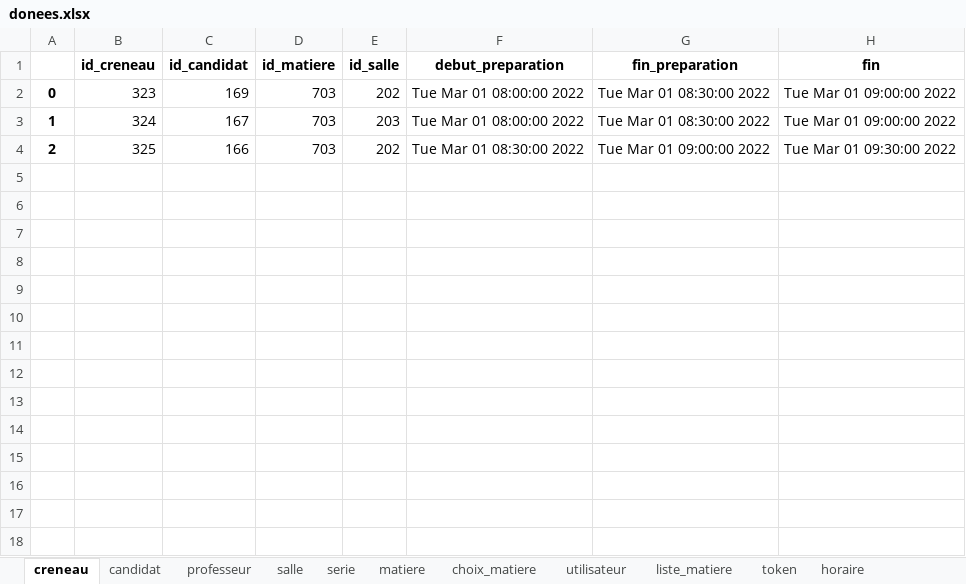
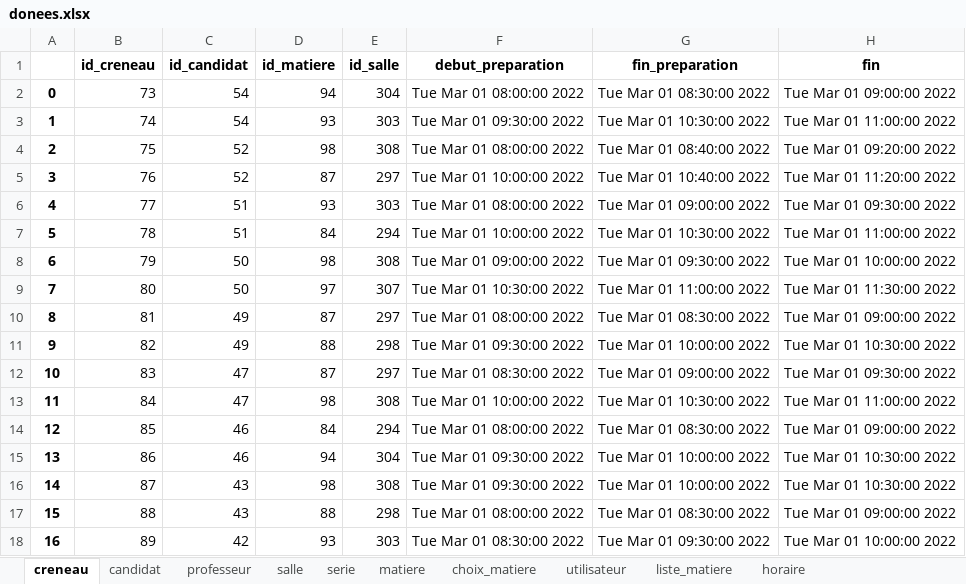
Before and after one commit to rharkor/second-tour, an Excel workbook: stack/website/secondtour_website/website/upload/donees.xlsx, sheet creneau, drawn as a sheet; only a part is shown; values as stored, in another font and other column widths than the file's, no borders; the diff covers the shown part only; the diff names each change by its address in the sheet, - before the commit and + after, or states it on an @@ line.

```diff
--- a/stack/website/secondtour_website/website/upload/donees.xlsx (sheet creneau)
+++ b/stack/website/secondtour_website/website/upload/donees.xlsx (sheet creneau)
-sheet tab: token
-B2 (id_creneau): 323
+B2 (id_creneau): 73
-C2 (id_candidat): 169
+C2 (id_candidat): 54
-D2 (id_matiere): 703
+D2 (id_matiere): 94
-E2 (id_salle): 202
+E2 (id_salle): 304
-B3 (id_creneau): 324
+B3 (id_creneau): 74
-C3 (id_candidat): 167
+C3 (id_candidat): 54
-D3 (id_matiere): 703
+D3 (id_matiere): 93
-E3 (id_salle): 203
+E3 (id_salle): 303
-F3 (debut_preparation): Tue Mar 01 08:00:00 2022
+F3 (debut_preparation): Tue Mar 01 09:30:00 2022
-G3 (fin_preparation): Tue Mar 01 08:30:00 2022
+G3 (fin_preparation): Tue Mar 01 10:30:00 2022
-H3 (fin): Tue Mar 01 09:00:00 2022
+H3 (fin): Tue Mar 01 11:00:00 2022
-B4 (id_creneau): 325
+B4 (id_creneau): 75
-C4 (id_candidat): 166
+C4 (id_candidat): 52
-D4 (id_matiere): 703
+D4 (id_matiere): 98
-E4 (id_salle): 202
+E4 (id_salle): 308
-F4 (debut_preparation): Tue Mar 01 08:30:00 2022
+F4 (debut_preparation): Tue Mar 01 08:00:00 2022
-G4 (fin_preparation): Tue Mar 01 09:00:00 2022
+G4 (fin_preparation): Tue Mar 01 08:40:00 2022
-H4 (fin): Tue Mar 01 09:30:00 2022
+H4 (fin): Tue Mar 01 09:20:00 2022
+row 5: 3 | 76 | 52 | 87 | 297 | Tue Mar 01 10:00:00 2022 | Tue Mar 01 10:40:00 2022 | Tue Mar 01 11:20:00 2022
+row 6: 4 | 77 | 51 | 93 | 303 | Tue Mar 01 08:00:00 2022 | Tue Mar 01 09:00:00 2022 | Tue Mar 01 09:30:00 2022
+row 7: 5 | 78 | 51 | 84 | 294 | Tue Mar 01 10:00:00 2022 | Tue Mar 01 10:30:00 2022 | Tue Mar 01 11:00:00 2022
+row 8: 6 | 79 | 50 | 98 | 308 | Tue Mar 01 09:00:00 2022 | Tue Mar 01 09:30:00 2022 | Tue Mar 01 10:00:00 2022
+row 9: 7 | 80 | 50 | 97 | 307 | Tue Mar 01 10:30:00 2022 | Tue Mar 01 11:00:00 2022 | Tue Mar 01 11:30:00 2022
+row 10: 8 | 81 | 49 | 87 | 297 | Tue Mar 01 08:00:00 2022 | Tue Mar 01 08:30:00 2022 | Tue Mar 01 09:00:00 2022
+row 11: 9 | 82 | 49 | 88 | 298 | Tue Mar 01 09:30:00 2022 | Tue Mar 01 10:00:00 2022 | Tue Mar 01 10:30:00 2022
+row 12: 10 | 83 | 47 | 87 | 297 | Tue Mar 01 08:30:00 2022 | Tue Mar 01 09:00:00 2022 | Tue Mar 01 09:30:00 2022
+row 13: 11 | 84 | 47 | 98 | 308 | Tue Mar 01 10:00:00 2022 | Tue Mar 01 10:30:00 2022 | Tue Mar 01 11:00:00 2022
+row 14: 12 | 85 | 46 | 84 | 294 | Tue Mar 01 08:00:00 2022 | Tue Mar 01 08:30:00 2022 | Tue Mar 01 09:00:00 2022
+row 15: 13 | 86 | 46 | 94 | 304 | Tue Mar 01 09:30:00 2022 | Tue Mar 01 10:00:00 2022 | Tue Mar 01 10:30:00 2022
+row 16: 14 | 87 | 43 | 98 | 308 | Tue Mar 01 09:30:00 2022 | Tue Mar 01 10:00:00 2022 | Tue Mar 01 10:30:00 2022
+row 17: 15 | 88 | 43 | 88 | 298 | Tue Mar 01 08:00:00 2022 | Tue Mar 01 08:30:00 2022 | Tue Mar 01 09:00:00 2022
+row 18: 16 | 89 | 42 | 93 | 303 | Tue Mar 01 08:30:00 2022 | Tue Mar 01 09:30:00 2022 | Tue Mar 01 10:00:00 2022
```
Also changed, not shown: 23 added rows elsewhere in this sheet, sheet matiere, sheet horaire, sheet candidat, sheet professeur, sheet choix_matiere, sheet liste_matiere, 3 more sheets, 4 other files.
